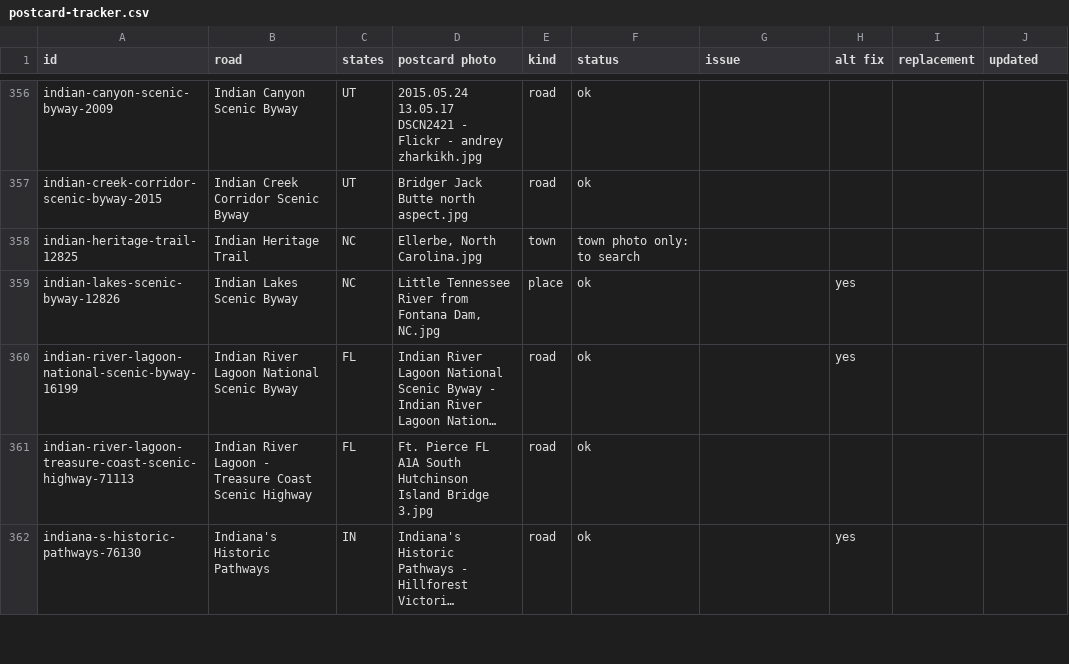
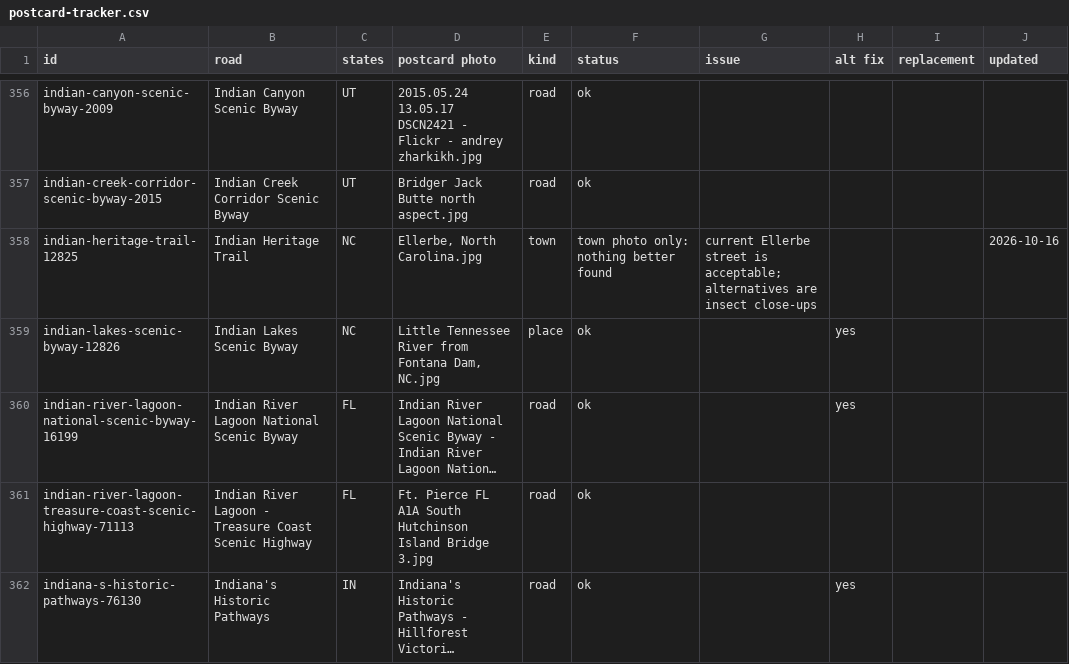
Before and after one commit to raynbowy23/rambleroo, a CSV file: docs/postcard-tracker.csv, drawn as a sheet; only a part is shown, gaps mark what is left out; long unchanged cells end in …; the diff covers the shown part only.

Commit message:
Postcards, chunk 1 of 11: new lead photos for 9 roads, nothing better found for the rest

```diff
--- a/docs/postcard-tracker.csv
+++ b/docs/postcard-tracker.csv
@@ -357,3 +357,3 @@ indian-canyon-scenic-byway-2009,Indian Canyon Scenic Byway,UT,2015.05.24 13.05.1
 indian-creek-corridor-scenic-byway-2015,Indian Creek Corridor Scenic Byway,UT,Bridger Jack Butte north aspect.jpg,road,ok,,,,
-indian-heritage-trail-12825,Indian Heritage Trail,NC,"Ellerbe, North Carolina.jpg",town,town photo only: to search,,,,
+indian-heritage-trail-12825,Indian Heritage Trail,NC,"Ellerbe, North Carolina.jpg",town,town photo only: nothing better found,current Ellerbe street is acceptable; alternatives are insect close-ups,,,2026-10-16
 indian-lakes-scenic-byway-12826,Indian Lakes Scenic Byway,NC,"Little Tennessee River from Fontana Dam, NC.jpg",place,ok,,yes,,
```
Also changed, not shown: 114 edited cells elsewhere in this file, 11 other files.
